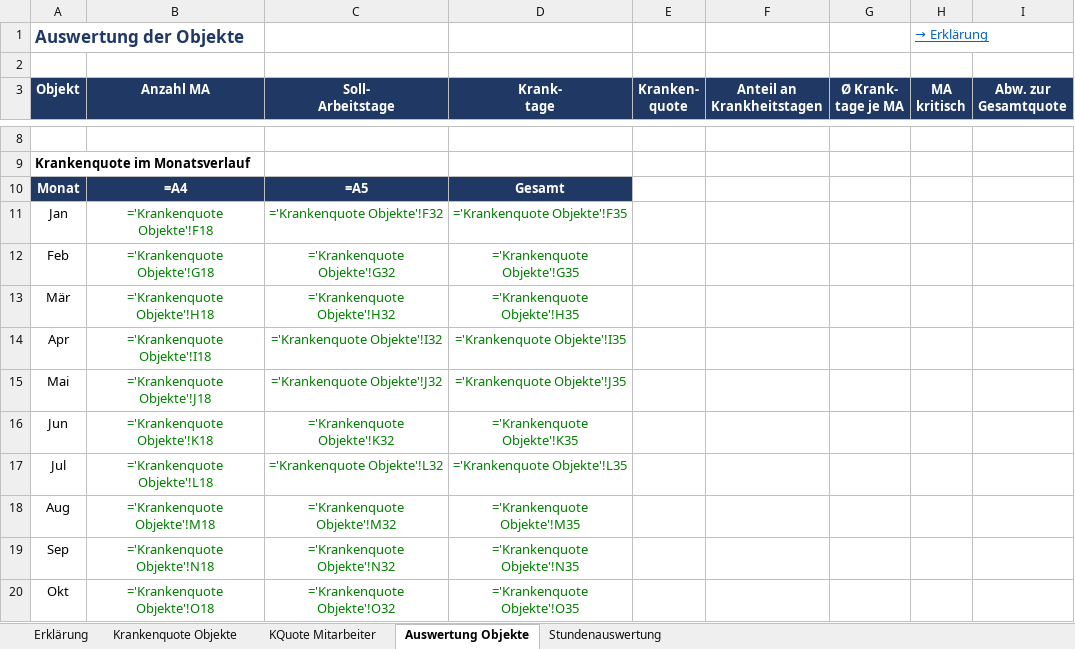
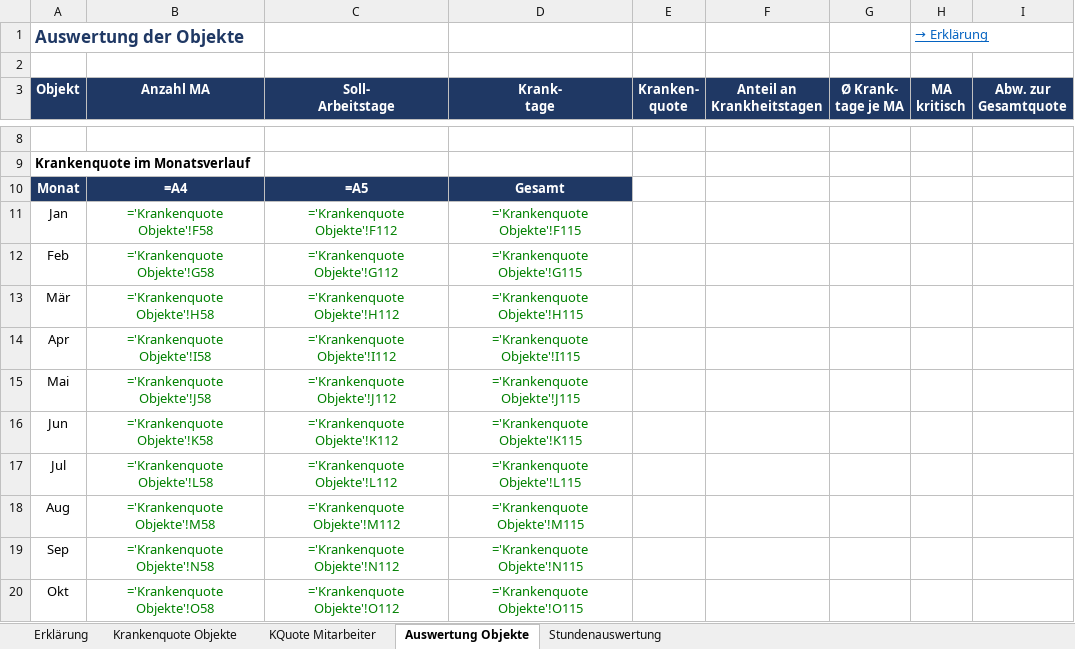
Before and after one commit to bloodvenomark/agency-agents, an Excel workbook: dokumente/Operative_Krankenquote_2026.xlsx, sheet Auswertung Objekte, drawn as a sheet; only a part is shown, gaps mark what is left out; values as stored, in another font and other column widths than the file's, no borders; formulas without a stored value are shown as written; charts and pictures not drawn; the diff covers the shown part only; the diff names each change by its address in the sheet, - before the commit and + after, or states it on an @@ line.

```diff
--- a/dokumente/Operative_Krankenquote_2026.xlsx (sheet Auswertung Objekte)
+++ b/dokumente/Operative_Krankenquote_2026.xlsx (sheet Auswertung Objekte)
-B11 (Anzahl MA): ='Krankenquote Objekte'!F18
+B11 (Anzahl MA): ='Krankenquote Objekte'!F58
-C11 (Soll- Arbeitstage): ='Krankenquote Objekte'!F32
+C11 (Soll- Arbeitstage): ='Krankenquote Objekte'!F112
-D11 (Krank- tage): ='Krankenquote Objekte'!F35
+D11 (Krank- tage): ='Krankenquote Objekte'!F115
-B12 (Anzahl MA): ='Krankenquote Objekte'!G18
+B12 (Anzahl MA): ='Krankenquote Objekte'!G58
-C12 (Soll- Arbeitstage): ='Krankenquote Objekte'!G32
+C12 (Soll- Arbeitstage): ='Krankenquote Objekte'!G112
-D12 (Krank- tage): ='Krankenquote Objekte'!G35
+D12 (Krank- tage): ='Krankenquote Objekte'!G115
-B13 (Anzahl MA): ='Krankenquote Objekte'!H18
+B13 (Anzahl MA): ='Krankenquote Objekte'!H58
-C13 (Soll- Arbeitstage): ='Krankenquote Objekte'!H32
+C13 (Soll- Arbeitstage): ='Krankenquote Objekte'!H112
-D13 (Krank- tage): ='Krankenquote Objekte'!H35
+D13 (Krank- tage): ='Krankenquote Objekte'!H115
-B14 (Anzahl MA): ='Krankenquote Objekte'!I18
+B14 (Anzahl MA): ='Krankenquote Objekte'!I58
-C14 (Soll- Arbeitstage): ='Krankenquote Objekte'!I32
+C14 (Soll- Arbeitstage): ='Krankenquote Objekte'!I112
-D14 (Krank- tage): ='Krankenquote Objekte'!I35
+D14 (Krank- tage): ='Krankenquote Objekte'!I115
-B15 (Anzahl MA): ='Krankenquote Objekte'!J18
+B15 (Anzahl MA): ='Krankenquote Objekte'!J58
-C15 (Soll- Arbeitstage): ='Krankenquote Objekte'!J32
+C15 (Soll- Arbeitstage): ='Krankenquote Objekte'!J112
-D15 (Krank- tage): ='Krankenquote Objekte'!J35
+D15 (Krank- tage): ='Krankenquote Objekte'!J115
-B16 (Anzahl MA): ='Krankenquote Objekte'!K18
+B16 (Anzahl MA): ='Krankenquote Objekte'!K58
-C16 (Soll- Arbeitstage): ='Krankenquote Objekte'!K32
+C16 (Soll- Arbeitstage): ='Krankenquote Objekte'!K112
-D16 (Krank- tage): ='Krankenquote Objekte'!K35
+D16 (Krank- tage): ='Krankenquote Objekte'!K115
-B17 (Anzahl MA): ='Krankenquote Objekte'!L18
+B17 (Anzahl MA): ='Krankenquote Objekte'!L58
-C17 (Soll- Arbeitstage): ='Krankenquote Objekte'!L32
+C17 (Soll- Arbeitstage): ='Krankenquote Objekte'!L112
-D17 (Krank- tage): ='Krankenquote Objekte'!L35
+D17 (Krank- tage): ='Krankenquote Objekte'!L115
-B18 (Anzahl MA): ='Krankenquote Objekte'!M18
+B18 (Anzahl MA): ='Krankenquote Objekte'!M58
-C18 (Soll- Arbeitstage): ='Krankenquote Objekte'!M32
+C18 (Soll- Arbeitstage): ='Krankenquote Objekte'!M112
-D18 (Krank- tage): ='Krankenquote Objekte'!M35
+D18 (Krank- tage): ='Krankenquote Objekte'!M115
-B19 (Anzahl MA): ='Krankenquote Objekte'!N18
+B19 (Anzahl MA): ='Krankenquote Objekte'!N58
-C19 (Soll- Arbeitstage): ='Krankenquote Objekte'!N32
+C19 (Soll- Arbeitstage): ='Krankenquote Objekte'!N112
-D19 (Krank- tage): ='Krankenquote Objekte'!N35
+D19 (Krank- tage): ='Krankenquote Objekte'!N115
-B20 (Anzahl MA): ='Krankenquote Objekte'!O18
+B20 (Anzahl MA): ='Krankenquote Objekte'!O58
-C20 (Soll- Arbeitstage): ='Krankenquote Objekte'!O32
+C20 (Soll- Arbeitstage): ='Krankenquote Objekte'!O112
-D20 (Krank- tage): ='Krankenquote Objekte'!O35
+D20 (Krank- tage): ='Krankenquote Objekte'!O115
```
Also changed, not shown: 15 edited cells elsewhere in this sheet, sheet Stundenauswertung, sheet KQuote Mitarbeiter, sheet Krankenquote Objekte, sheet Erklärung, charts or pictures.
